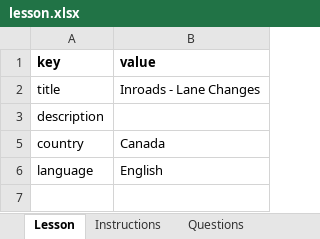
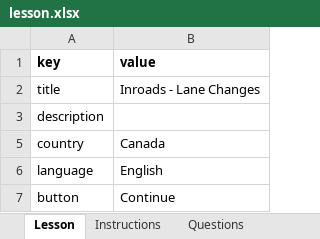
Before and after one commit to MlatreilleCAP/hazard-perception-v2, an Excel workbook: public/inroads-mvp-import-template/lesson.xlsx, sheet Lesson, drawn as a sheet; values as stored, in another font and other column widths than the file's, no borders; the diff names each change by its address in the sheet, - before the commit and + after, or states it on an @@ line.

```diff
--- a/public/inroads-mvp-import-template/lesson.xlsx (sheet Lesson)
+++ b/public/inroads-mvp-import-template/lesson.xlsx (sheet Lesson)
+row 7: button | Continue
```
Also changed, not shown: sheet Instructions, hidden cells, 28 other files.
